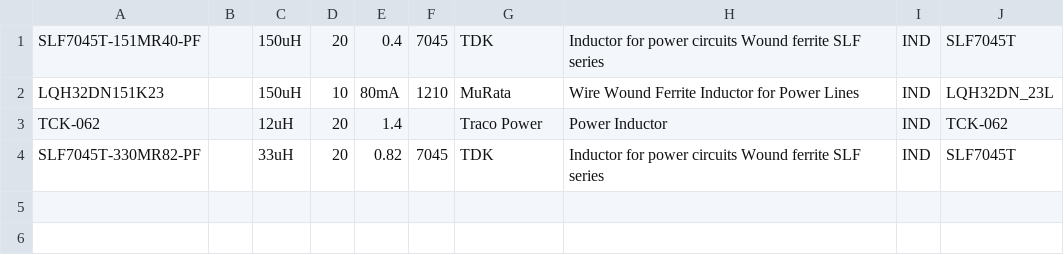
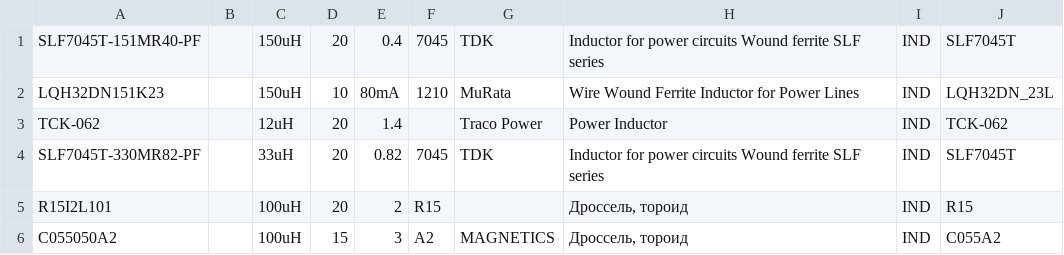
Before and after one commit to ntpgorizont/gorizont.DbLib, a CSV file: csv/inductors.csv, drawn as a sheet; the diff names each change by its address in the sheet, - before the commit and + after, or states it on an @@ line.

```diff
--- a/csv/inductors.csv
+++ b/csv/inductors.csv
+row 5: R15I2L101 |  | 100uH | 20 | 2 | R15 |  | Дроссель, тороид | IND | R15
+row 6: C055050A2 |  | 100uH | 15 | 3 | A2 | MAGNETICS | Дроссель, тороид | IND | C055A2
```
Also changed, not shown: csv/bipolars.csv, csv/connectors.csv, 21 other files.
